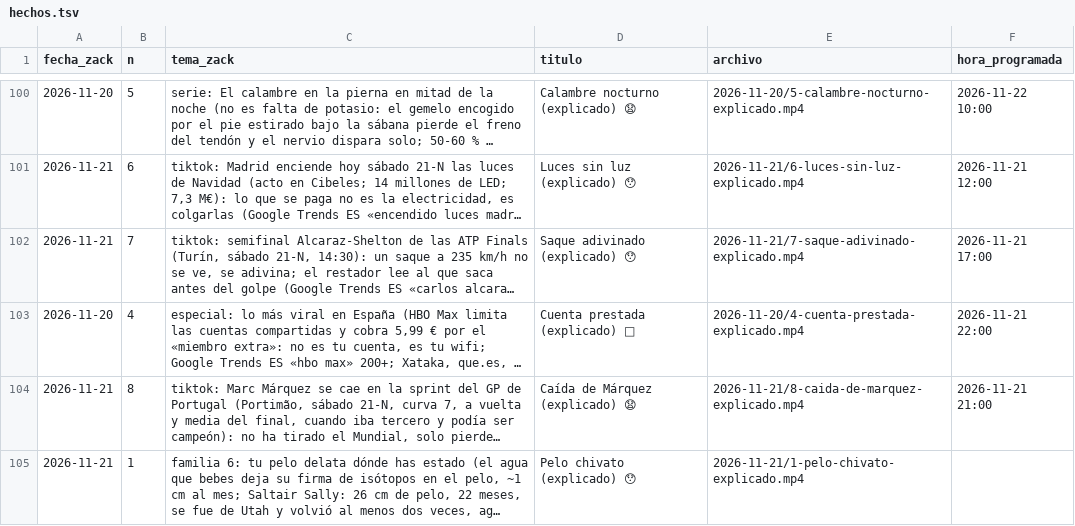
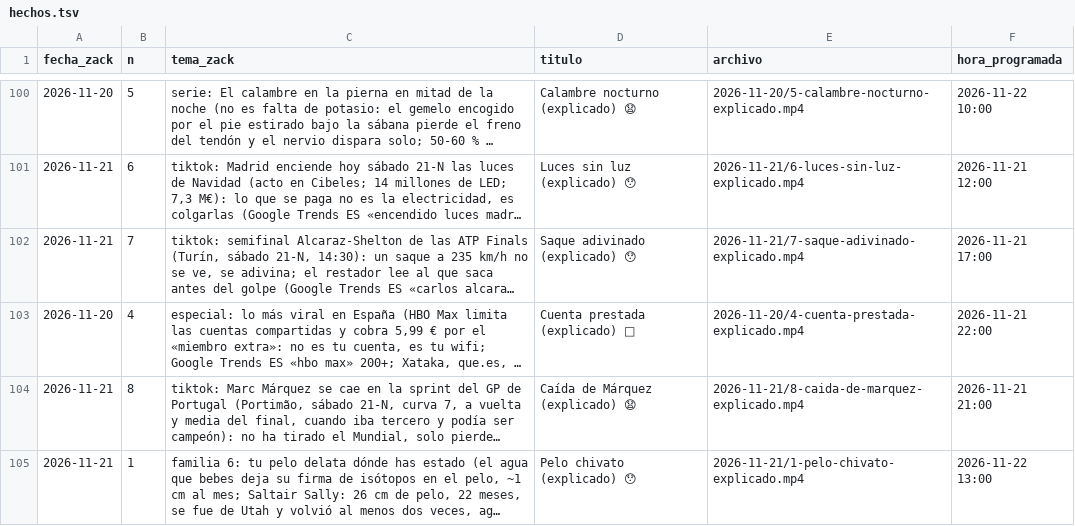
Before and after one commit to amaliogigu/reels-publicos, a TSV file: hechos.tsv, drawn as a sheet; only a part is shown, gaps mark what is left out; long unchanged cells end in …; the diff names each change by its address in the sheet, - before the commit and + after, or states it on an @@ line.

```diff
--- a/hechos.tsv
+++ b/hechos.tsv
-F105 (hora_programada): (empty)
+F105 (hora_programada): 2026-11-22 13:00
```
